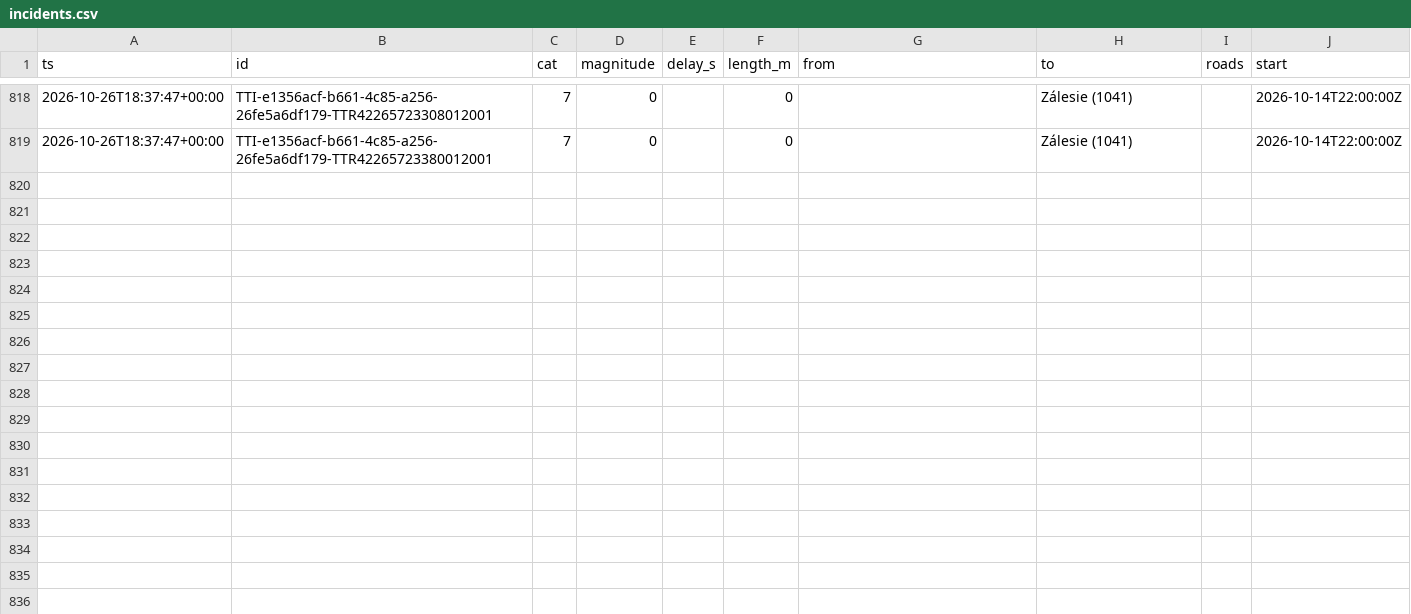
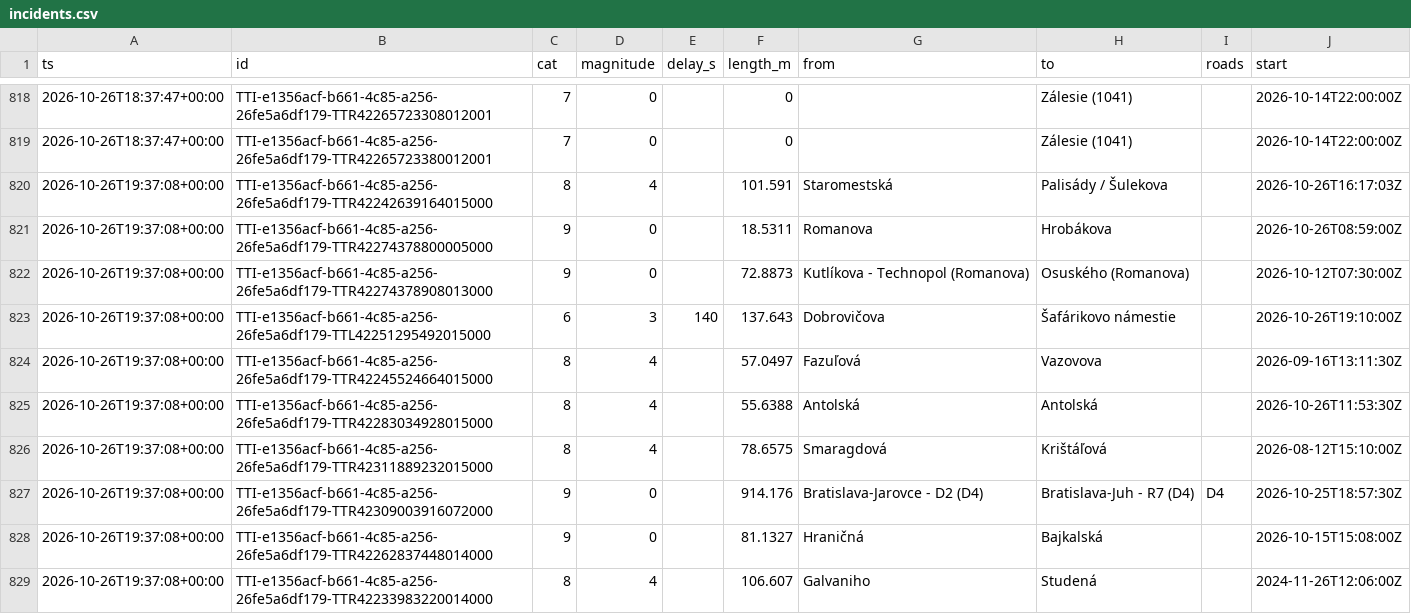
Before and after one commit to lalasonycierny/ba-livetraffic, a CSV file: data/incidents.csv, drawn as a sheet; only a part is shown, gaps mark what is left out; the diff covers the shown part only; the diff names each change by its address in the sheet, - before the commit and + after, or states it on an @@ line.

```diff
--- a/data/incidents.csv
+++ b/data/incidents.csv
+row 820: 2026-10-26T19:37:08+00:00 | TTI-e1356acf-b661-4c85-a256-26fe5a6df179-TTR42242639164015000 | 8 | 4 |  | 101.591 | Staromestská | Palisády / Šulekova |  | 2026-10-26T16:17:03Z
+row 821: 2026-10-26T19:37:08+00:00 | TTI-e1356acf-b661-4c85-a256-26fe5a6df179-TTR42274378800005000 | 9 | 0 |  | 18.5311 | Romanova | Hrobákova |  | 2026-10-26T08:59:00Z
+row 822: 2026-10-26T19:37:08+00:00 | TTI-e1356acf-b661-4c85-a256-26fe5a6df179-TTR42274378908013000 | 9 | 0 |  | 72.8873 | Kutlíkova - Technopol (Romanova) | Osuského (Romanova) |  | 2026-10-12T07:30:00Z
+row 823: 2026-10-26T19:37:08+00:00 | TTI-e1356acf-b661-4c85-a256-26fe5a6df179-TTL42251295492015000 | 6 | 3 | 140 | 137.643 | Dobrovičova | Šafárikovo námestie |  | 2026-10-26T19:10:00Z
+row 824: 2026-10-26T19:37:08+00:00 | TTI-e1356acf-b661-4c85-a256-26fe5a6df179-TTR42245524664015000 | 8 | 4 |  | 57.0497 | Fazuľová | Vazovova |  | 2026-09-16T13:11:30Z
+row 825: 2026-10-26T19:37:08+00:00 | TTI-e1356acf-b661-4c85-a256-26fe5a6df179-TTR42283034928015000 | 8 | 4 |  | 55.6388 | Antolská | Antolská |  | 2026-10-26T11:53:30Z
+row 826: 2026-10-26T19:37:08+00:00 | TTI-e1356acf-b661-4c85-a256-26fe5a6df179-TTR42311889232015000 | 8 | 4 |  | 78.6575 | Smaragdová | Krištáľová |  | 2026-08-12T15:10:00Z
+row 827: 2026-10-26T19:37:08+00:00 | TTI-e1356acf-b661-4c85-a256-26fe5a6df179-TTR42309003916072000 | 9 | 0 |  | 914.176 | Bratislava-Jarovce - D2 (D4) | Bratislava-Juh - R7 (D4) | D4 | 2026-10-25T18:57:30Z
+row 828: 2026-10-26T19:37:08+00:00 | TTI-e1356acf-b661-4c85-a256-26fe5a6df179-TTR42262837448014000 | 9 | 0 |  | 81.1327 | Hraničná | Bajkalská |  | 2026-10-15T15:08:00Z
+row 829: 2026-10-26T19:37:08+00:00 | TTI-e1356acf-b661-4c85-a256-26fe5a6df179-TTR42233983220014000 | 8 | 4 |  | 106.607 | Galvaniho | Studená |  | 2024-11-26T12:06:00Z
```
Also changed, not shown: 10 added rows elsewhere in this file, data/flow.csv.
